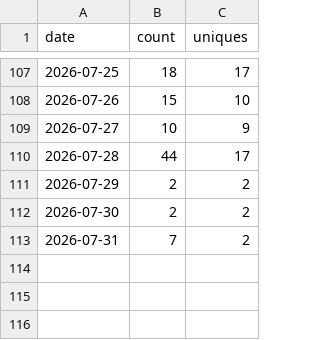
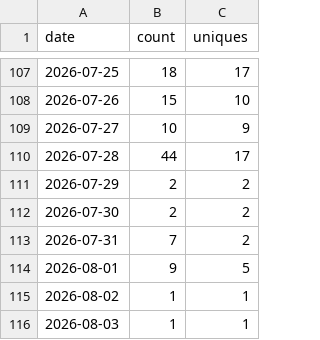
Before and after one commit to wbrisett/linguatrain, a CSV file: traffic/clones.csv, drawn as a sheet; only a part is shown, gaps mark what is left out.

```diff
--- a/traffic/clones.csv
+++ b/traffic/clones.csv
@@ -113 +113,4 @@ date,count,uniques
 2026-07-31,7,2
+2026-08-01,9,5
+2026-08-02,1,1
+2026-08-03,1,1
```
Also changed, not shown: traffic/views.csv.
